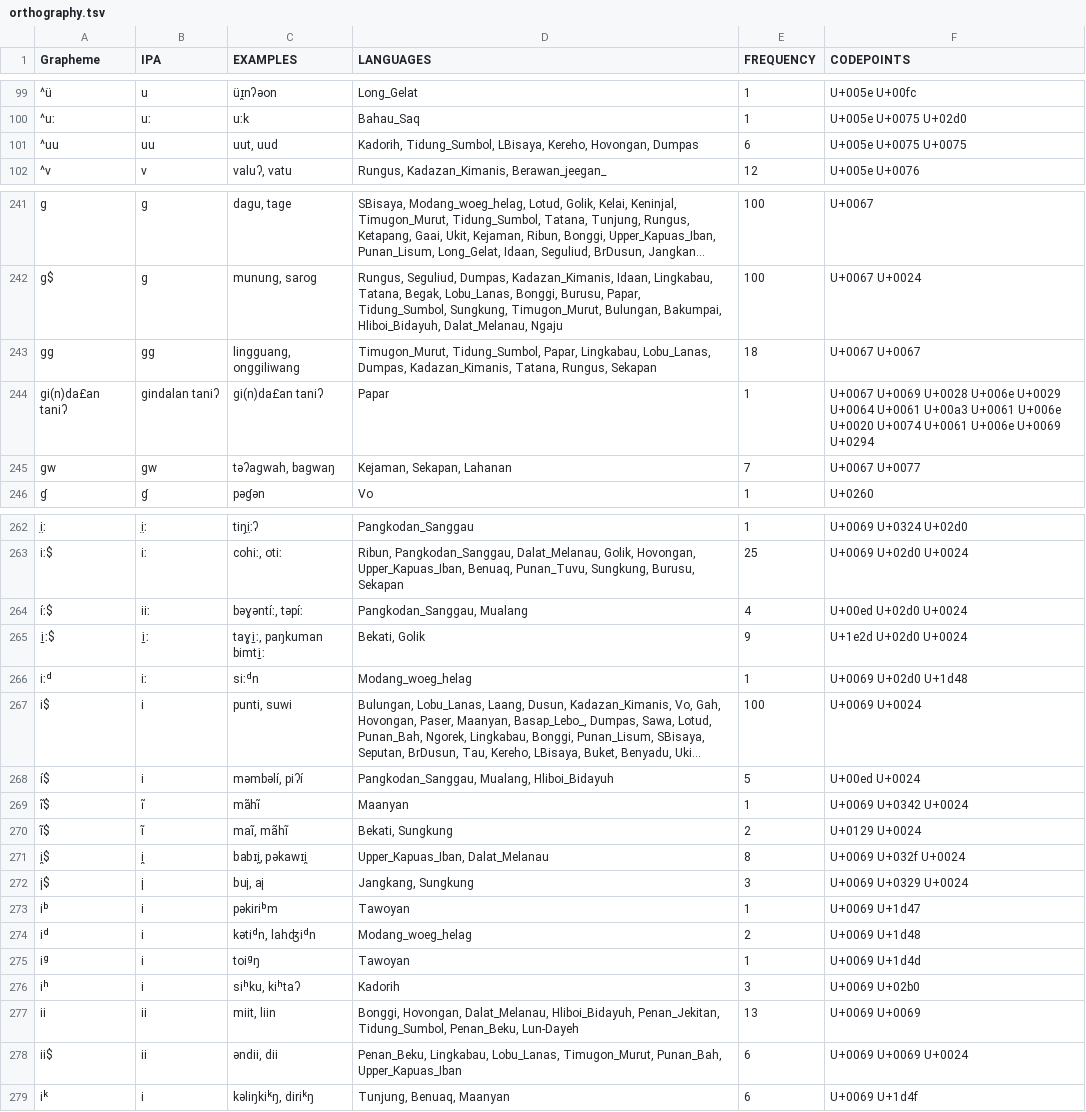
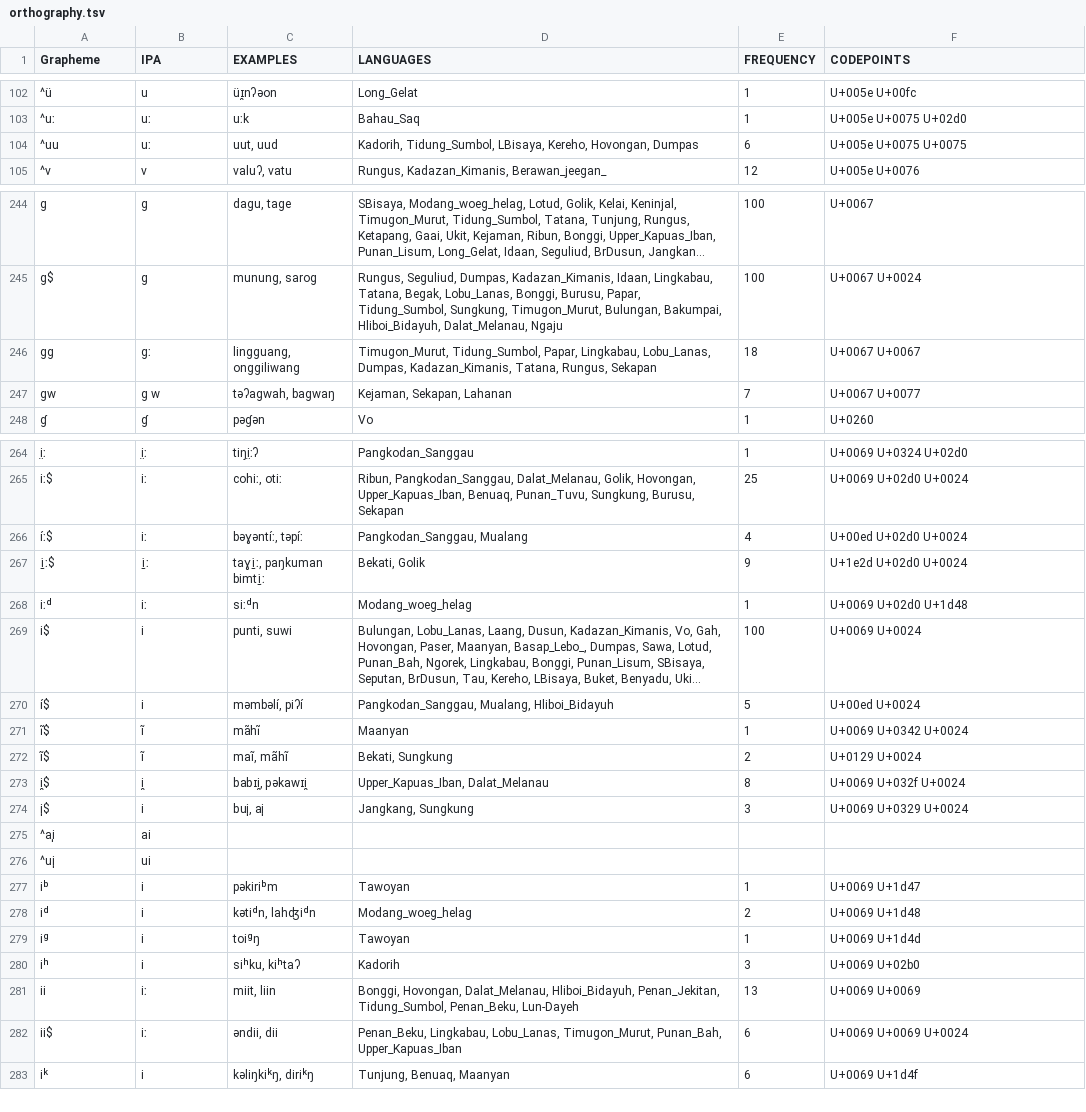
Before and after one commit to lexibank/smithborneo, a TSV file: etc/orthography.tsv, drawn as a sheet; only a part is shown, gaps mark what is left out; long unchanged cells end in …; removed rows and columns are numbered as before the commit, all else as after; the diff covers the shown part only; the diff names each change by its address in the sheet, - before the commit and + after, or states it on an @@ line.

```diff
--- a/etc/orthography.tsv
+++ b/etc/orthography.tsv
-B104 (IPA): uu
+B104 (IPA): uː
-B246 (IPA): gg
+B246 (IPA): gː
-row 244: gi(n)da£an taniʔ | gindalan taniʔ | gi(n)da£an taniʔ | Papar | 1 | U+0067 U+0069 U+0028 U+006e U+0029 U+0064 U+0061 U+00a3 U+0061 U+006e U+0020 U+0074 U+0061 U+006e U+0069 U+0294
-B247 (IPA): gw
+B247 (IPA): g w
-B266 (IPA): iiː
+B266 (IPA): iː
-B271 (IPA): i͂
+B271 (IPA): ĩ
-B274 (IPA): i̩
+B274 (IPA): i
+row 275: ^ai̩ | ai
+row 276: ^ui̩ | ui
-B281:B282 (IPA): ii
+B281:B282 (IPA): iː
```
Also changed, not shown: 5 added rows, 2 removed rows and 87 edited cells elsewhere in this file, 9 other files.
